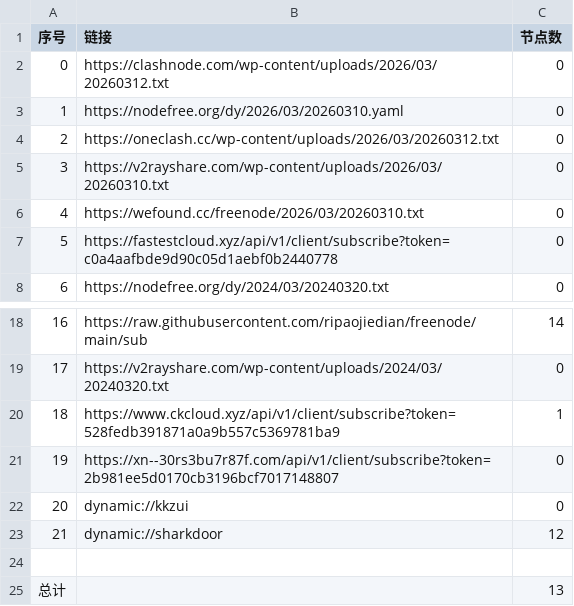
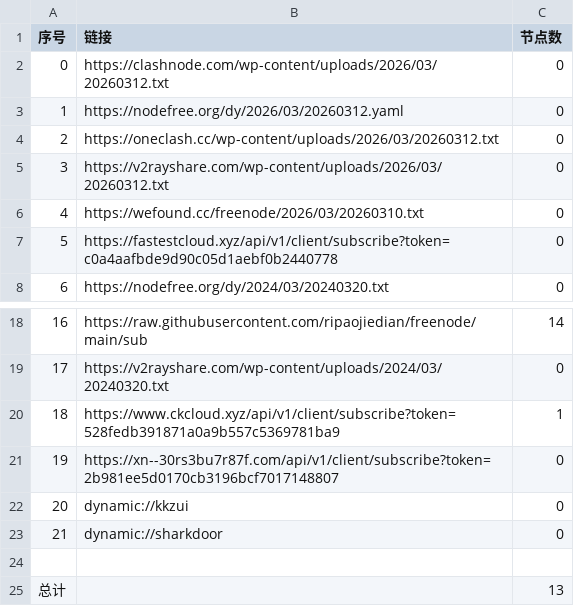
Before and after one commit to hellojimlee/AutoMergePublicNodes, a CSV file: list_result.csv, drawn as a sheet; only a part is shown, gaps mark what is left out.

```diff
--- a/list_result.csv
+++ b/list_result.csv
@@ -2,5 +2,5 @@
 0,https://clashnode.com/wp-content/uploads/2026/03/20260312.txt,0
-1,https://nodefree.org/dy/2026/03/20260310.yaml,0
+1,https://nodefree.org/dy/2026/03/20260312.yaml,0
 2,https://oneclash.cc/wp-content/uploads/2026/03/20260312.txt,0
-3,https://v2rayshare.com/wp-content/uploads/2026/03/20260310.txt,0
+3,https://v2rayshare.com/wp-content/uploads/2026/03/20260312.txt,0
 4,https://wefound.cc/freenode/2026/03/20260310.txt,0
@@ -22,3 +22,3 @@
 20,dynamic://kkzui,0
-21,dynamic://sharkdoor,12
+21,dynamic://sharkdoor,0
 
```
Also changed, not shown: 4 other files.
